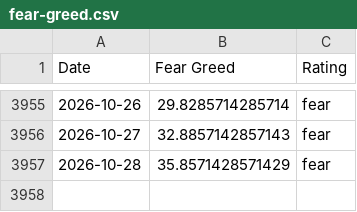
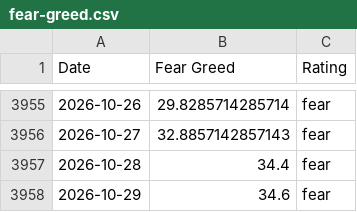
Before and after one commit to vTNT/fear-greed-data, a CSV file: fear-greed.csv, drawn as a sheet; only a part is shown, gaps mark what is left out.

```diff
--- a/fear-greed.csv
+++ b/fear-greed.csv
@@ -3956,2 +3956,3 @@ Date,Fear Greed,Rating
 2026-10-27,32.8857142857143,fear
-2026-10-28,35.8571428571429,fear
+2026-10-28,34.4,fear
+2026-10-29,34.6,fear
```
